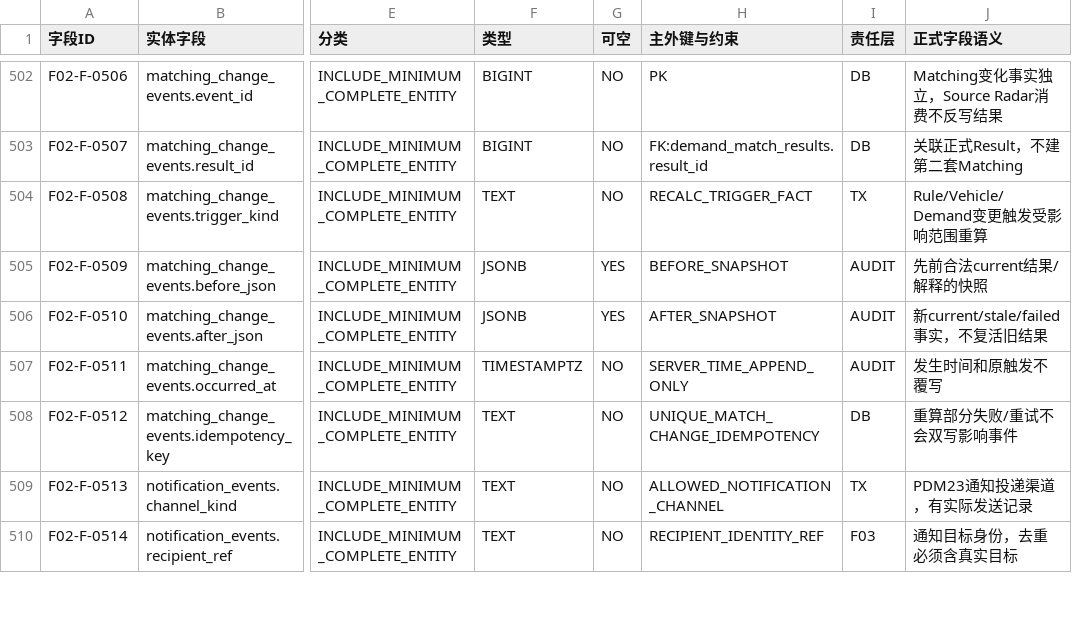
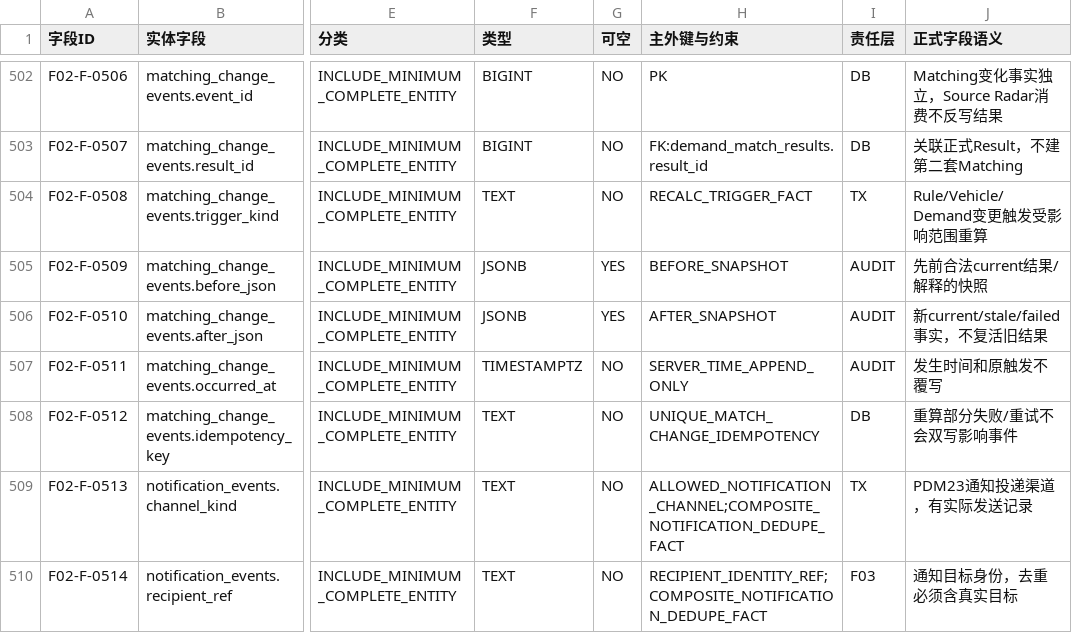
Before and after one commit to suzhe868-arch/mb, a TSV file: engineering/f02-g0/F02-G0_全域510字段逐项物理承载审查.tsv, drawn as a sheet; only a part is shown, gaps mark what is left out; the diff covers the shown part only; the diff names each change by its address in the sheet, - before the commit and + after, or states it on an @@ line.

```diff
--- a/engineering/f02-g0/F02-G0_全域510字段逐项物理承载审查.tsv
+++ b/engineering/f02-g0/F02-G0_全域510字段逐项物理承载审查.tsv
-H509 (主外键与约束): ALLOWED_NOTIFICATION_CHANNEL
+H509 (主外键与约束): ALLOWED_NOTIFICATION_CHANNEL;COMPOSITE_NOTIFICATION_DEDUPE_FACT
-H510 (主外键与约束): RECIPIENT_IDENTITY_REF
+H510 (主外键与约束): RECIPIENT_IDENTITY_REF;COMPOSITE_NOTIFICATION_DEDUPE_FACT
```
Also changed, not shown: 6 edited cells elsewhere in this file, engineering/f02-g0/field-freeze-candidates.tsv, engineering/f02-g0/field-matrix.tsv.
